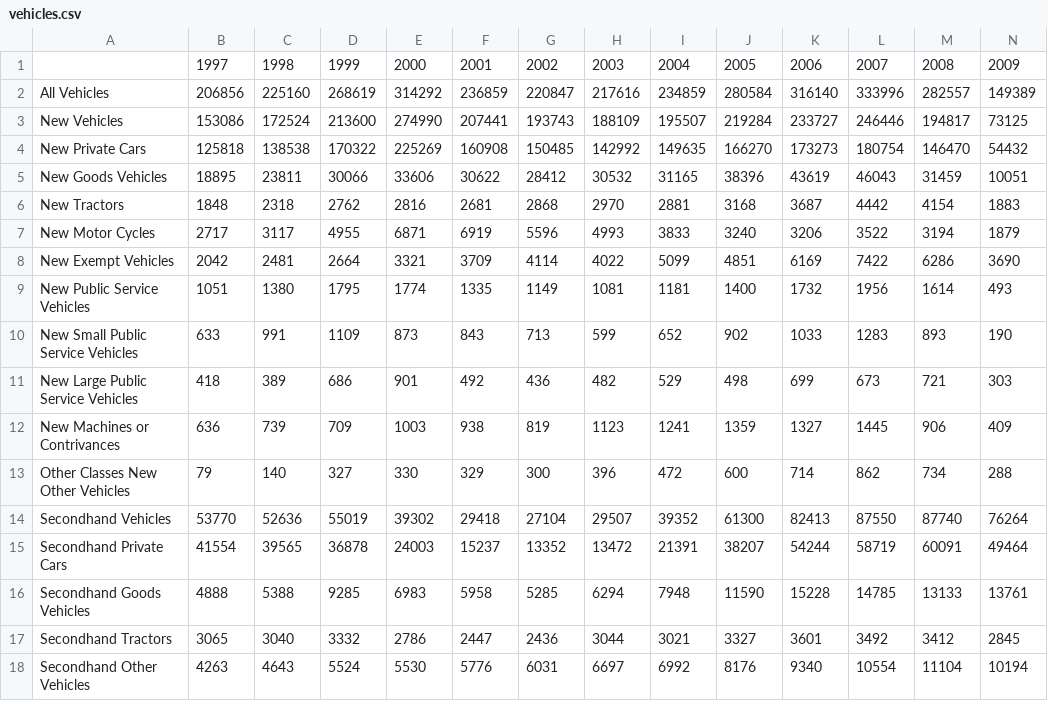
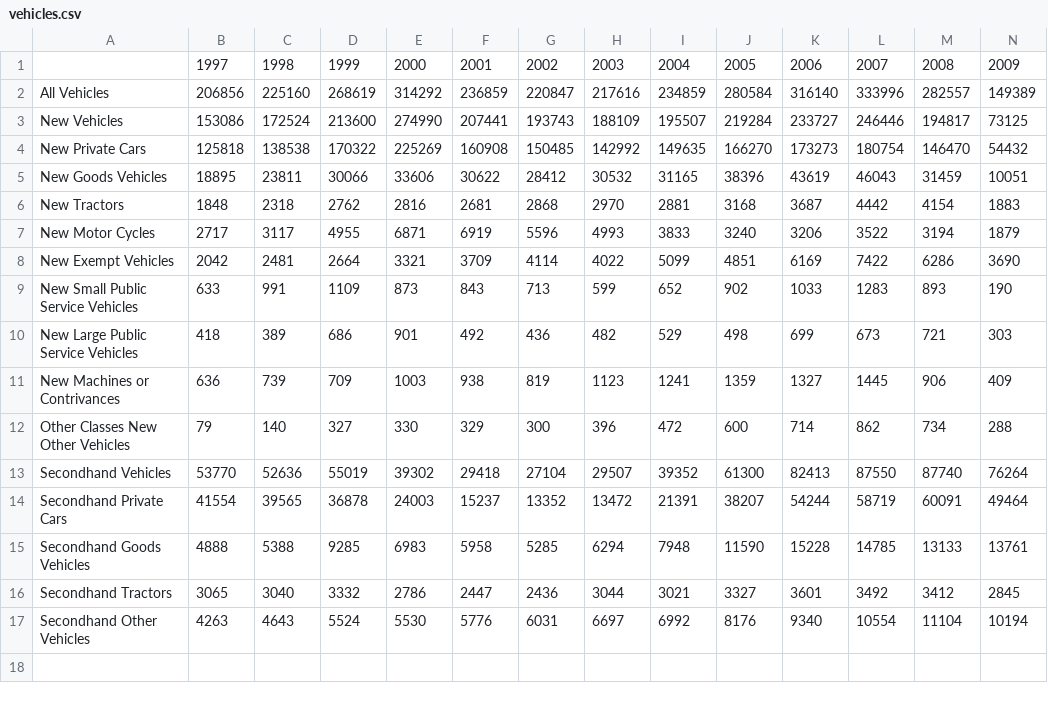
Before and after one commit to KarlRTurner/Assignment1, a CSV file: data/vehicles.csv, drawn as a sheet; only a part is shown; rows hold the shown columns only; the diff names each change by its address in the sheet, - before the commit and + after, or states it on an @@ line.

```diff
--- a/data/vehicles.csv
+++ b/data/vehicles.csv
-row 9: New Public Service Vehicles | 1051 | 1380 | 1795 | 1774 | 1335 | 1149 | 1081 | 1181 | 1400 | 1732 | 1956 | 1614 | 493
```
Also changed, not shown: 1 other file.
